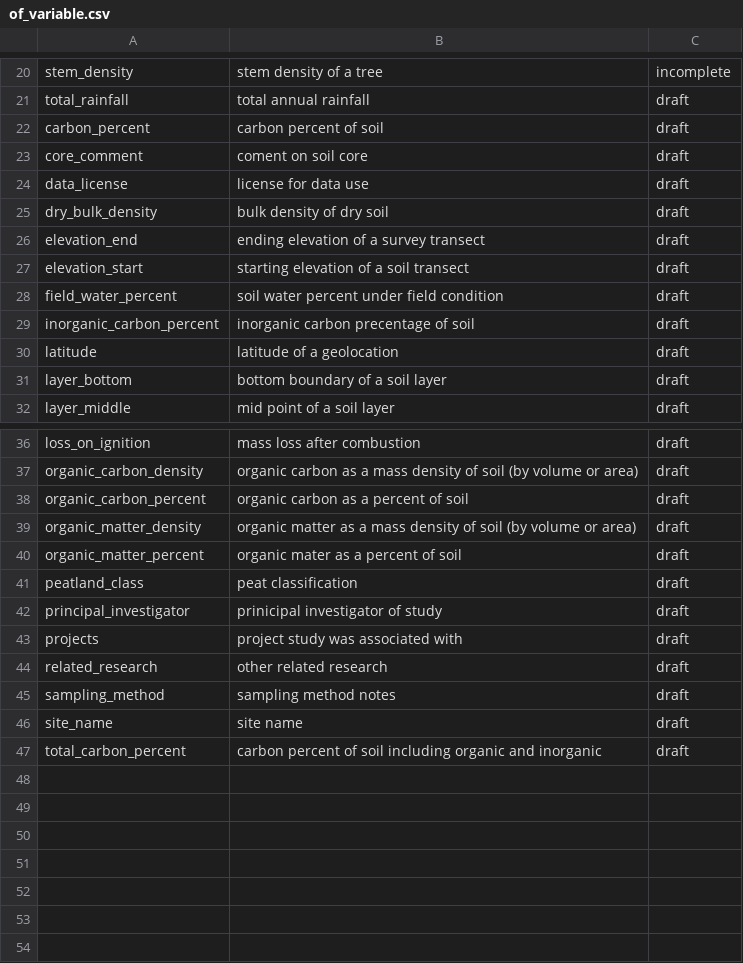
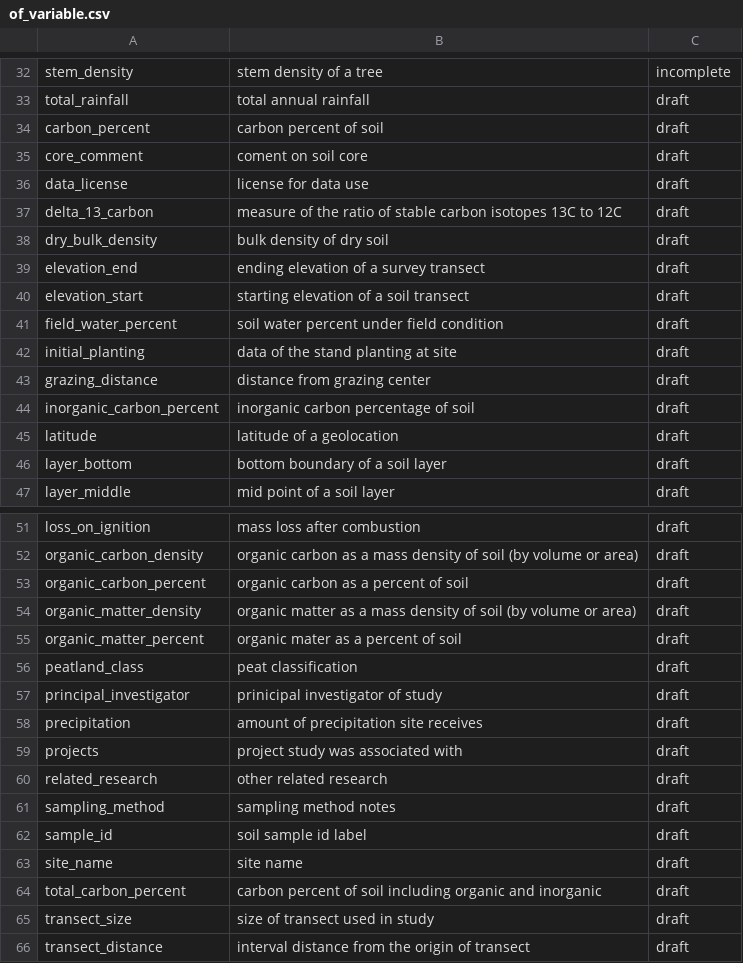
Before and after one commit to ktoddbrown/SoilDRaH, a CSV file: 02_DataHarmonization/of_variable.csv, drawn as a sheet; only a part is shown, gaps mark what is left out; the diff covers the shown part only.

```diff
--- a/02_DataHarmonization/of_variable.csv
+++ b/02_DataHarmonization/of_variable.csv
@@ -24,2 +36,3 @@
 "data_license","license for data use","draft"
+"delta_13_carbon","measure of the ratio of stable carbon isotopes 13C to 12C","draft"
 "dry_bulk_density","bulk density of dry soil","draft"
@@ -28,3 +41,5 @@
 "field_water_percent","soil water percent under field condition","draft"
-"inorganic_carbon_percent","inorganic carbon precentage of soil","draft"
+"initial_planting","data of the stand planting at site","draft"
+"grazing_distance","distance from grazing center","draft"
+"inorganic_carbon_percent","inorganic carbon percentage of soil","draft"
 "latitude","latitude of a geolocation","draft"
@@ -42,2 +57,3 @@
 "principal_investigator","prinicipal investigator of study","draft"
+"precipitation","amount of precipitation site receives","draft"
 "projects","project study was associated with","draft"
@@ -45,3 +61,6 @@
 "sampling_method","sampling method notes","draft"
+"sample_id","soil sample id label","draft"
 "site_name","site name","draft"
 "total_carbon_percent","carbon percent of soil including organic and inorganic","draft"
+"transect_size","size of transect used in study","draft"
+"transect_distance","interval distance from the origin of transect","draft"
```
Also changed, not shown: 12 added rows elsewhere in this file.
